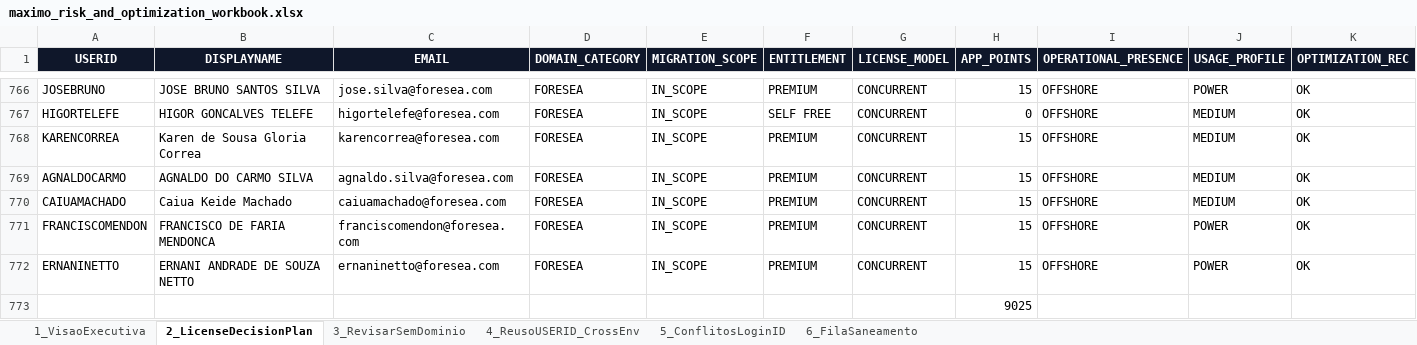
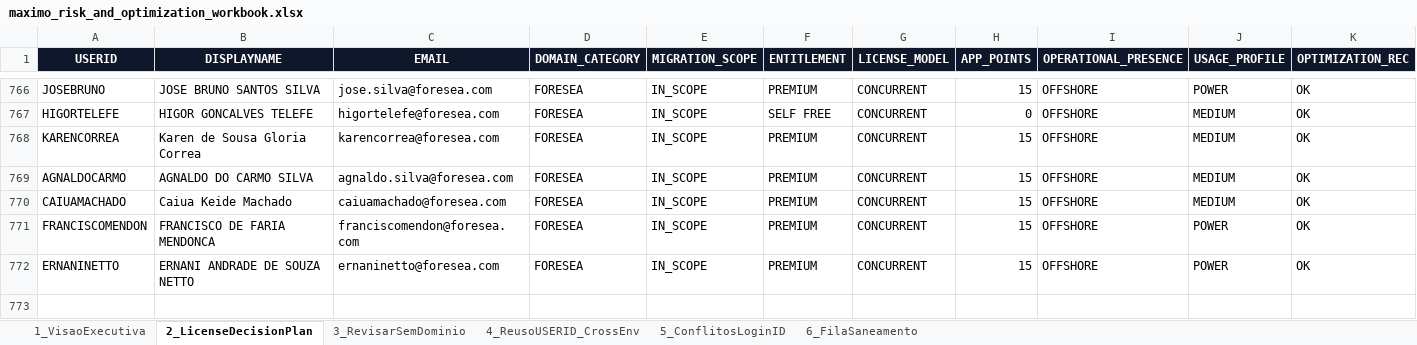
Before and after one commit to optiflowCoop/checkuser, an Excel workbook: output/reports/maximo_risk_and_optimization_workbook.xlsx, sheet 2_LicenseDecisionPlan, drawn as a sheet; only a part is shown, gaps mark what is left out; values as stored, in another font and other column widths than the file's, no borders; rows hold the shown columns only; the diff covers the shown part only; the diff names each change by its address in the sheet, - before the commit and + after, or states it on an @@ line.

```diff
--- a/output/reports/maximo_risk_and_optimization_workbook.xlsx (sheet 2_LicenseDecisionPlan)
+++ b/output/reports/maximo_risk_and_optimization_workbook.xlsx (sheet 2_LicenseDecisionPlan)
-row 773:  |  |  |  |  |  |  | 9025
```
Also changed, not shown: 10 edited cells elsewhere in this sheet, sheet 1_VisaoExecutiva, 7 other files.
